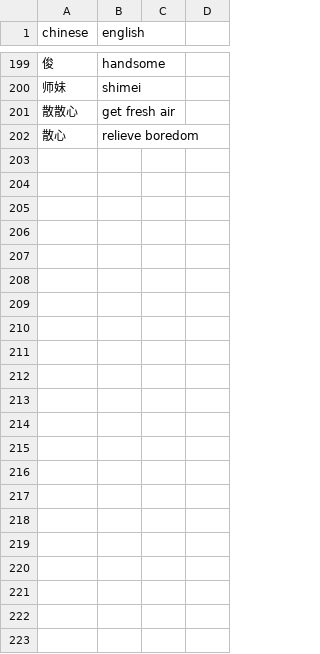
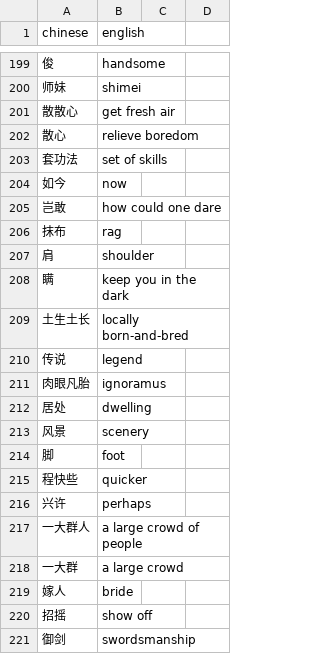
Before and after one commit to caerulex/Chinese-Non-Natively, a CSV file: chinese_non_natively/chinese_english_dict.csv, drawn as a sheet; only a part is shown, gaps mark what is left out; the diff covers the shown part only; the diff names each change by its address in the sheet, - before the commit and + after, or states it on an @@ line.

```diff
--- a/chinese_non_natively/chinese_english_dict.csv
+++ b/chinese_non_natively/chinese_english_dict.csv
+row 203: 套功法 | set of skills
+row 204: 如今 | now
+row 205: 岂敢 | how could one dare
+row 206: 抹布 | rag
+row 207: 肩 | shoulder
+row 208: 瞒 | keep you in the dark
+row 209: 土生土长 | locally born-and-bred
+row 210: 传说 | legend
+row 211: 肉眼凡胎 | ignoramus
+row 212: 居处 | dwelling
+row 213: 风景 | scenery
+row 214: 脚 | foot
+row 215: 程快些 | quicker
+row 216: 兴许 | perhaps
+row 217: 一大群人 | a large crowd of people
+row 218: 一大群 | a large crowd
+row 219: 嫁人 | bride
+row 220: 招摇 | show off
+row 221: 御剑 | swordsmanship
```
Also changed, not shown: 56 added rows and 3 edited cells elsewhere in this file, 5 other files.
